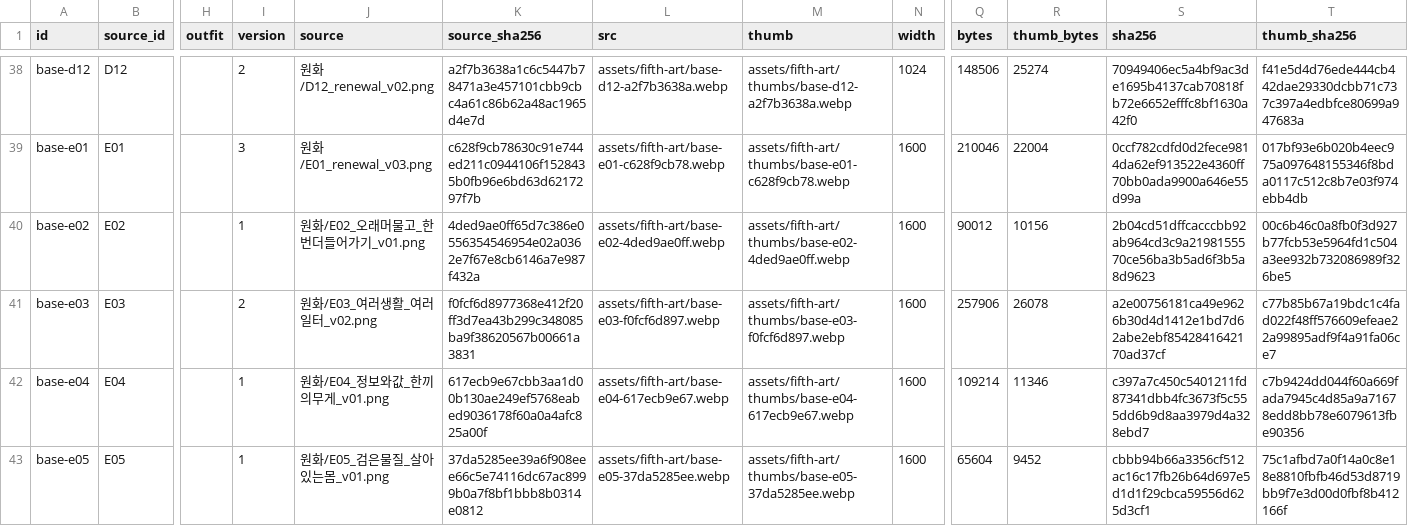
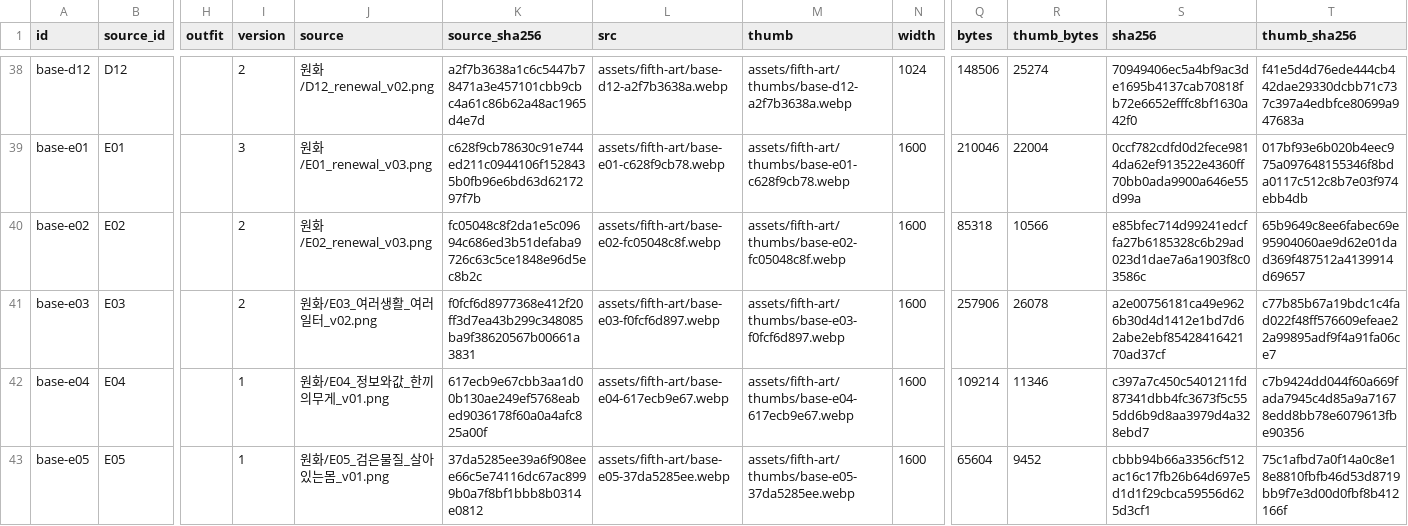
Before and after one commit to whtdrgongmail/MEJEwiki, a CSV file: fewk/assets/fifth-art/web-image-info.csv, drawn as a sheet; only a part is shown, gaps mark what is left out; the diff names each change by its address in the sheet, - before the commit and + after, or states it on an @@ line.

Commit message:
Renew E02 residence chapter panorama with cel art and sculptural device

```diff
--- a/fewk/assets/fifth-art/web-image-info.csv
+++ b/fewk/assets/fifth-art/web-image-info.csv
-I40 (version): 1
+I40 (version): 2
-J40 (source): 원화/E02_오래머물고_한번더들어가기_v01.png
+J40 (source): 원화/E02_renewal_v03.png
-K40 (source_sha256): 4ded9ae0ff65d7c386e0556354546954e02a0362e7f67e8cb6146a7e987f432a
+K40 (source_sha256): fc05048c8f2da1e5c09694c686ed3b51defaba9726c63c5ce1848e96d5ec8b2c
-L40 (src): assets/fifth-art/base-e02-4ded9ae0ff.webp
+L40 (src): assets/fifth-art/base-e02-fc05048c8f.webp
-M40 (thumb): assets/fifth-art/thumbs/base-e02-4ded9ae0ff.webp
+M40 (thumb): assets/fifth-art/thumbs/base-e02-fc05048c8f.webp
-Q40 (bytes): 90012
+Q40 (bytes): 85318
-R40 (thumb_bytes): 10156
+R40 (thumb_bytes): 10566
-S40 (sha256): 2b04cd51dffcacccbb92ab964cd3c9a2198155570ce56ba3b5ad6f3b5a8d9623
+S40 (sha256): e85bfec714d99241edcffa27b6185328c6b29ad023d1dae7a6a1903f8c03586c
-T40 (thumb_sha256): 00c6b46c0a8fb0f3d927b77fcb53e5964fd1c504a3ee932b732086989f326be5
+T40 (thumb_sha256): 65b9649c8ee6fabec69e95904060ae9d62e01dad369f487512a4139914d69657
```
Also changed, not shown: 3 other files.
